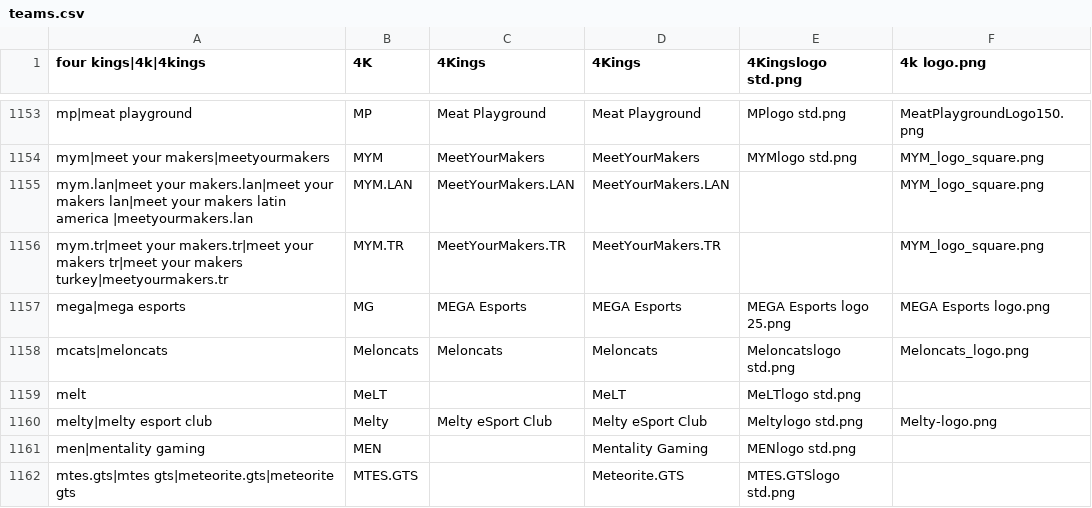
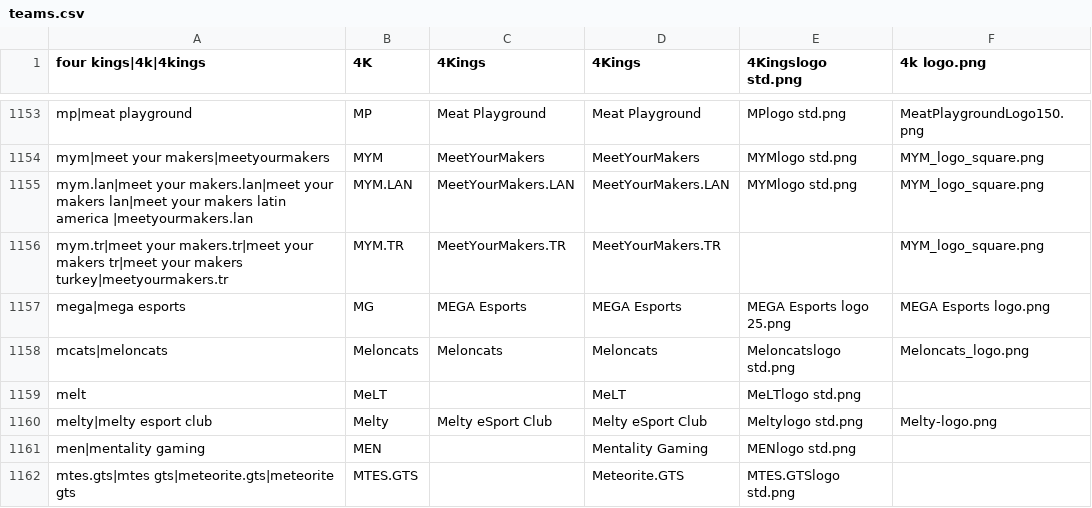
Before and after one commit to dominguesmarco/MediaWiki-TeamParserFunction, a CSV file: teams.csv, drawn as a sheet; only a part is shown, gaps mark what is left out.

Commit message:
Minor fix

```diff
--- a/teams.csv
+++ b/teams.csv
@@ -1154,3 +1154,3 @@ mp|meat playground,MP,Meat Playground,Meat Playground,MPlogo std.png,MeatPlaygro
 mym|meet your makers|meetyourmakers,MYM,MeetYourMakers,MeetYourMakers,MYMlogo std.png,MYM_logo_square.png
-mym.lan|meet your makers.lan|meet your makers lan|meet your makers latin america |meetyourmakers.lan,MYM.LAN,MeetYourMakers.LAN,MeetYourMakers.LAN,,MYM_logo_square.png
+mym.lan|meet your makers.lan|meet your makers lan|meet your makers latin america |meetyourmakers.lan,MYM.LAN,MeetYourMakers.LAN,MeetYourMakers.LAN,MYMlogo std.png,MYM_logo_square.png
 mym.tr|meet your makers.tr|meet your makers tr|meet your makers turkey|meetyourmakers.tr,MYM.TR,MeetYourMakers.TR,MeetYourMakers.TR,,MYM_logo_square.png
```
